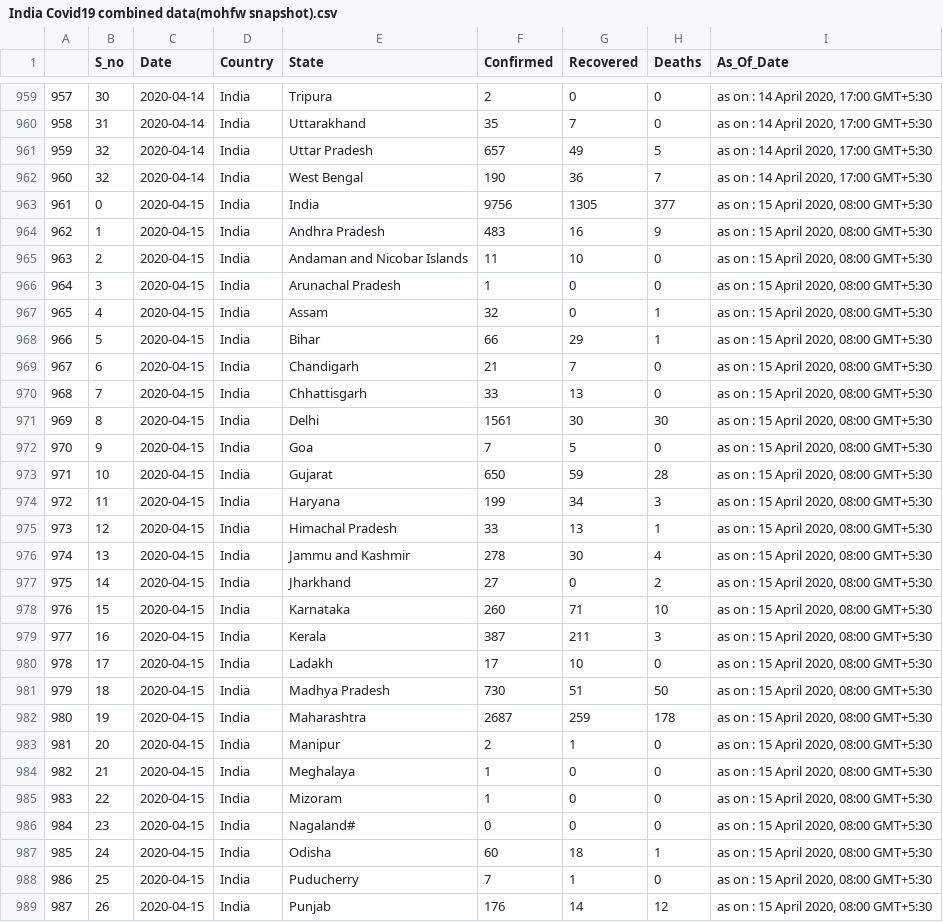
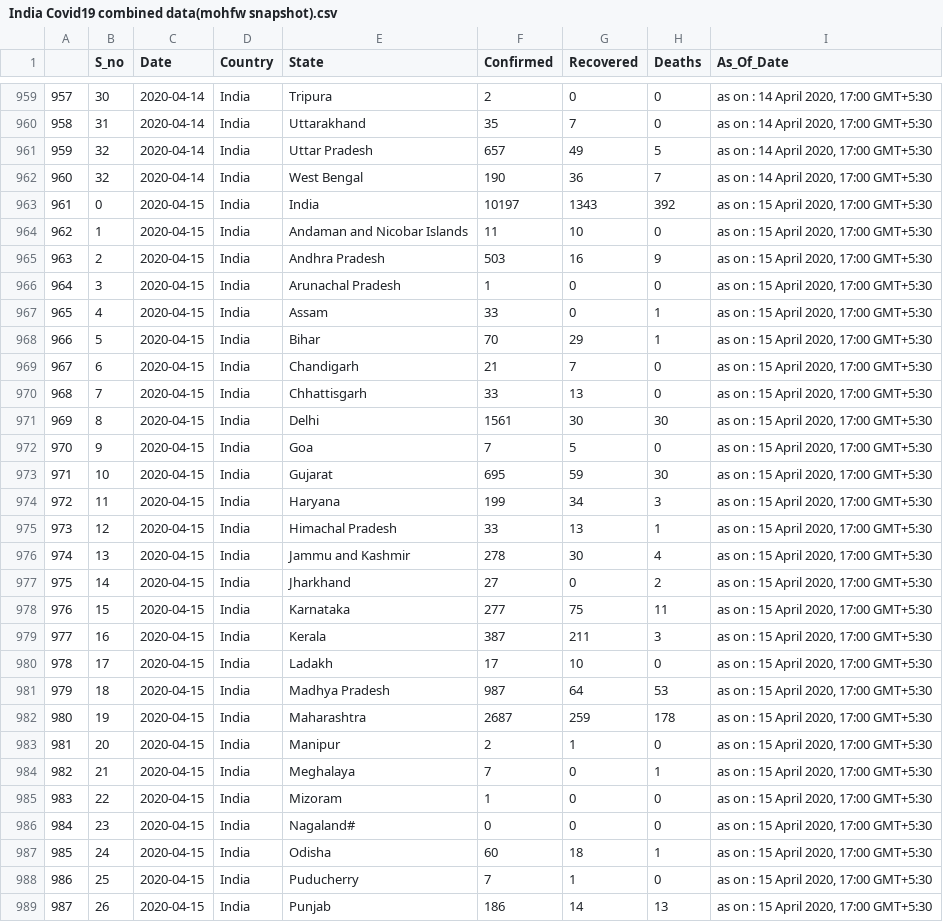
Before and after one commit to rohit-a/covid-19, a CSV file: India Covid19 combined data(mohfw snapshot).csv, drawn as a sheet; only a part is shown, gaps mark what is left out; the diff covers the shown part only.

Commit message:
Update India Data 2020-04-15

```diff
--- a/India Covid19 combined data(mohfw snapshot).csv
+++ b/India Covid19 combined data(mohfw snapshot).csv
@@ -962,28 +962,28 @@
 960,32,2020-04-14,India,West Bengal,190,36,7,"as on : 14 April 2020, 17:00 GMT+5:30"
-961,0,2020-04-15,India,India,9756,1305,377,"as on : 15 April 2020, 08:00 GMT+5:30"
-962,1,2020-04-15,India,Andhra Pradesh,483,16,9,"as on : 15 April 2020, 08:00 GMT+5:30"
-963,2,2020-04-15,India,Andaman and Nicobar Islands,11,10,0,"as on : 15 April 2020, 08:00 GMT+5:30"
-964,3,2020-04-15,India,Arunachal Pradesh,1,0,0,"as on : 15 April 2020, 08:00 GMT+5:30"
-965,4,2020-04-15,India,Assam,32,0,1,"as on : 15 April 2020, 08:00 GMT+5:30"
-966,5,2020-04-15,India,Bihar,66,29,1,"as on : 15 April 2020, 08:00 GMT+5:30"
-967,6,2020-04-15,India,Chandigarh,21,7,0,"as on : 15 April 2020, 08:00 GMT+5:30"
-968,7,2020-04-15,India,Chhattisgarh,33,13,0,"as on : 15 April 2020, 08:00 GMT+5:30"
-969,8,2020-04-15,India,Delhi,1561,30,30,"as on : 15 April 2020, 08:00 GMT+5:30"
-970,9,2020-04-15,India,Goa,7,5,0,"as on : 15 April 2020, 08:00 GMT+5:30"
-971,10,2020-04-15,India,Gujarat,650,59,28,"as on : 15 April 2020, 08:00 GMT+5:30"
-972,11,2020-04-15,India,Haryana,199,34,3,"as on : 15 April 2020, 08:00 GMT+5:30"
-973,12,2020-04-15,India,Himachal Pradesh,33,13,1,"as on : 15 April 2020, 08:00 GMT+5:30"
-974,13,2020-04-15,India,Jammu and Kashmir,278,30,4,"as on : 15 April 2020, 08:00 GMT+5:30"
-975,14,2020-04-15,India,Jharkhand,27,0,2,"as on : 15 April 2020, 08:00 GMT+5:30"
-976,15,2020-04-15,India,Karnataka,260,71,10,"as on : 15 April 2020, 08:00 GMT+5:30"
-977,16,2020-04-15,India,Kerala,387,211,3,"as on : 15 April 2020, 08:00 GMT+5:30"
-978,17,2020-04-15,India,Ladakh,17,10,0,"as on : 15 April 2020, 08:00 GMT+5:30"
-979,18,2020-04-15,India,Madhya Pradesh,730,51,50,"as on : 15 April 2020, 08:00 GMT+5:30"
-980,19,2020-04-15,India,Maharashtra,2687,259,178,"as on : 15 April 2020, 08:00 GMT+5:30"
-981,20,2020-04-15,India,Manipur,2,1,0,"as on : 15 April 2020, 08:00 GMT+5:30"
-982,21,2020-04-15,India,Meghalaya,1,0,0,"as on : 15 April 2020, 08:00 GMT+5:30"
-983,22,2020-04-15,India,Mizoram,1,0,0,"as on : 15 April 2020, 08:00 GMT+5:30"
-984,23,2020-04-15,India,Nagaland#,0,0,0,"as on : 15 April 2020, 08:00 GMT+5:30"
-985,24,2020-04-15,India,Odisha,60,18,1,"as on : 15 April 2020, 08:00 GMT+5:30"
-986,25,2020-04-15,India,Puducherry,7,1,0,"as on : 15 April 2020, 08:00 GMT+5:30"
-987,26,2020-04-15,India,Punjab,176,14,12,"as on : 15 April 2020, 08:00 GMT+5:30"
+961,0,2020-04-15,India,India,10197,1343,392,"as on : 15 April 2020, 17:00 GMT+5:30"
+962,1,2020-04-15,India,Andaman and Nicobar Islands,11,10,0,"as on : 15 April 2020, 17:00 GMT+5:30"
+963,2,2020-04-15,India,Andhra Pradesh,503,16,9,"as on : 15 April 2020, 17:00 GMT+5:30"
+964,3,2020-04-15,India,Arunachal Pradesh,1,0,0,"as on : 15 April 2020, 17:00 GMT+5:30"
+965,4,2020-04-15,India,Assam,33,0,1,"as on : 15 April 2020, 17:00 GMT+5:30"
+966,5,2020-04-15,India,Bihar,70,29,1,"as on : 15 April 2020, 17:00 GMT+5:30"
+967,6,2020-04-15,India,Chandigarh,21,7,0,"as on : 15 April 2020, 17:00 GMT+5:30"
+968,7,2020-04-15,India,Chhattisgarh,33,13,0,"as on : 15 April 2020, 17:00 GMT+5:30"
+969,8,2020-04-15,India,Delhi,1561,30,30,"as on : 15 April 2020, 17:00 GMT+5:30"
+970,9,2020-04-15,India,Goa,7,5,0,"as on : 15 April 2020, 17:00 GMT+5:30"
+971,10,2020-04-15,India,Gujarat,695,59,30,"as on : 15 April 2020, 17:00 GMT+5:30"
+972,11,2020-04-15,India,Haryana,199,34,3,"as on : 15 April 2020, 17:00 GMT+5:30"
+973,12,2020-04-15,India,Himachal Pradesh,33,13,1,"as on : 15 April 2020, 17:00 GMT+5:30"
+974,13,2020-04-15,India,Jammu and Kashmir,278,30,4,"as on : 15 April 2020, 17:00 GMT+5:30"
+975,14,2020-04-15,India,Jharkhand,27,0,2,"as on : 15 April 2020, 17:00 GMT+5:30"
+976,15,2020-04-15,India,Karnataka,277,75,11,"as on : 15 April 2020, 17:00 GMT+5:30"
+977,16,2020-04-15,India,Kerala,387,211,3,"as on : 15 April 2020, 17:00 GMT+5:30"
+978,17,2020-04-15,India,Ladakh,17,10,0,"as on : 15 April 2020, 17:00 GMT+5:30"
+979,18,2020-04-15,India,Madhya Pradesh,987,64,53,"as on : 15 April 2020, 17:00 GMT+5:30"
+980,19,2020-04-15,India,Maharashtra,2687,259,178,"as on : 15 April 2020, 17:00 GMT+5:30"
+981,20,2020-04-15,India,Manipur,2,1,0,"as on : 15 April 2020, 17:00 GMT+5:30"
+982,21,2020-04-15,India,Meghalaya,7,0,1,"as on : 15 April 2020, 17:00 GMT+5:30"
+983,22,2020-04-15,India,Mizoram,1,0,0,"as on : 15 April 2020, 17:00 GMT+5:30"
+984,23,2020-04-15,India,Nagaland#,0,0,0,"as on : 15 April 2020, 17:00 GMT+5:30"
+985,24,2020-04-15,India,Odisha,60,18,1,"as on : 15 April 2020, 17:00 GMT+5:30"
+986,25,2020-04-15,India,Puducherry,7,1,0,"as on : 15 April 2020, 17:00 GMT+5:30"
+987,26,2020-04-15,India,Punjab,186,14,13,"as on : 15 April 2020, 17:00 GMT+5:30"
```
Also changed, not shown: 14 edited cells elsewhere in this file.
